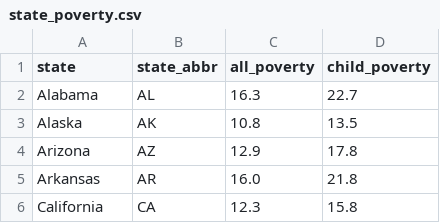
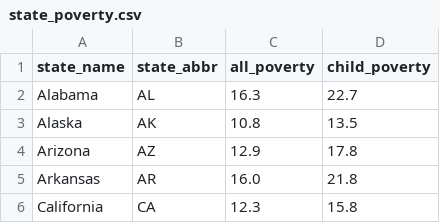
Before and after one commit to rossboehme/DATA608, a CSV file: state_poverty.csv, drawn as a sheet; only a part is shown.

Commit message:
Update state_poverty.csv

```diff
--- a/state_poverty.csv
+++ b/state_poverty.csv
@@ -1,2 +1,2 @@
-state,state_abbr,all_poverty,child_poverty
+state_name,state_abbr,all_poverty,child_poverty
 Alabama,AL,16.3,22.7
```
